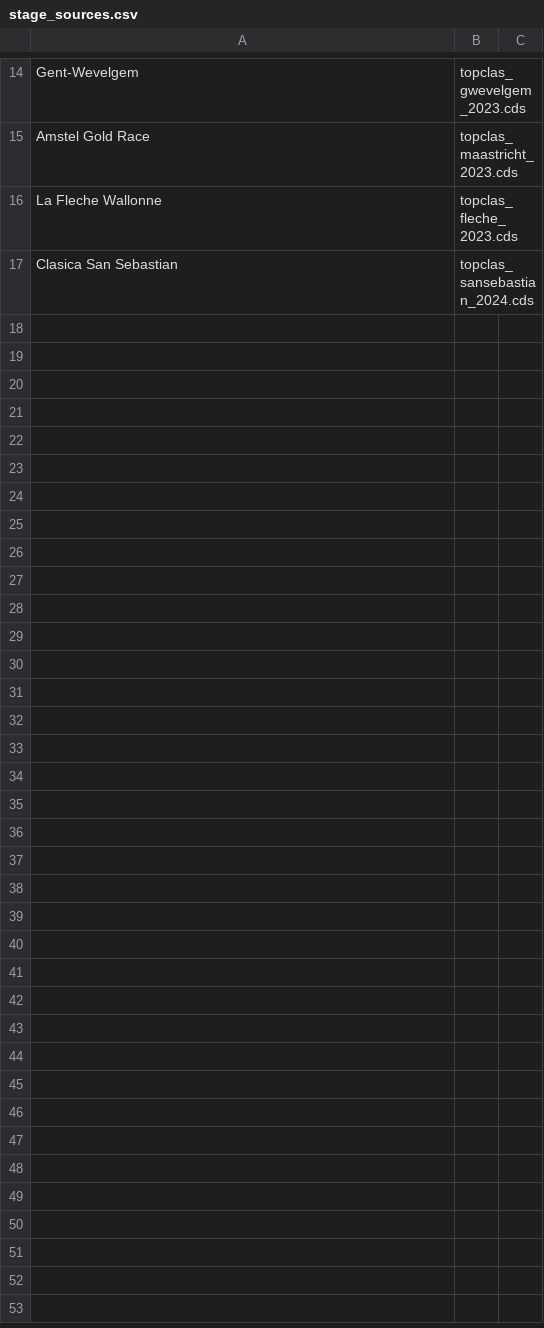
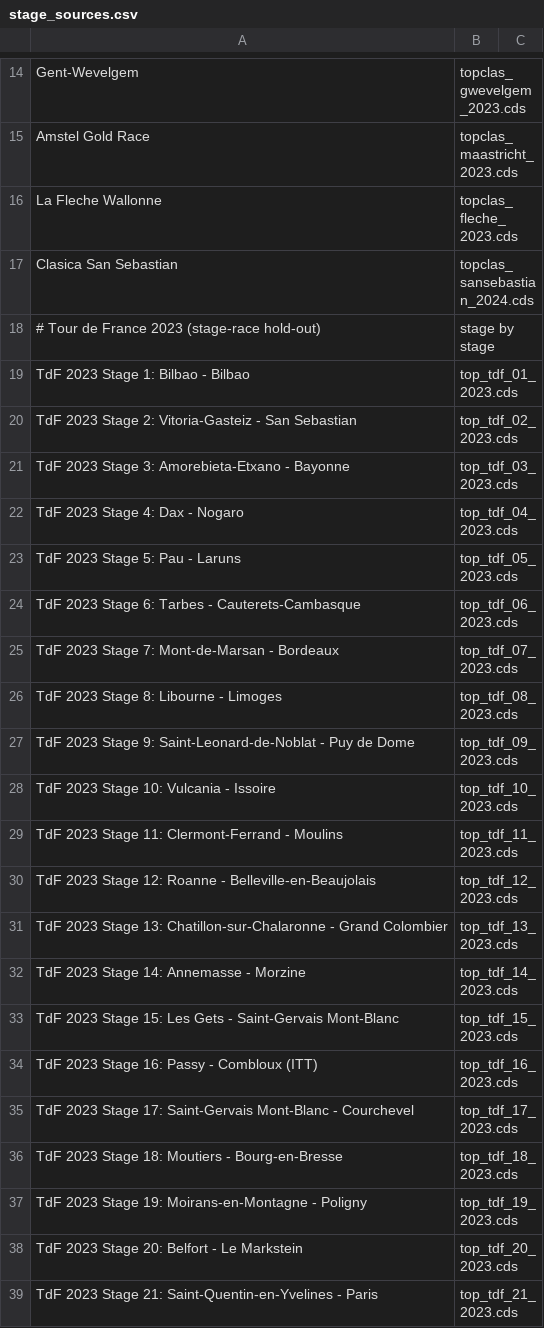
Before and after one commit to SRoussel/cycling-sim, a CSV file: data/stage_sources.csv, drawn as a sheet; only a part is shown, gaps mark what is left out.

```diff
--- a/data/stage_sources.csv
+++ b/data/stage_sources.csv
@@ -17 +17,23 @@ La Fleche Wallonne,topclas_fleche_2023.cds,
 Clasica San Sebastian,topclas_sansebastian_2024.cds,
+# Tour de France 2023 (stage-race hold-out), stage by stage
+TdF 2023 Stage 1: Bilbao - Bilbao,top_tdf_01_2023.cds,
+TdF 2023 Stage 2: Vitoria-Gasteiz - San Sebastian,top_tdf_02_2023.cds,
+TdF 2023 Stage 3: Amorebieta-Etxano - Bayonne,top_tdf_03_2023.cds,
+TdF 2023 Stage 4: Dax - Nogaro,top_tdf_04_2023.cds,
+TdF 2023 Stage 5: Pau - Laruns,top_tdf_05_2023.cds,
+TdF 2023 Stage 6: Tarbes - Cauterets-Cambasque,top_tdf_06_2023.cds,
+TdF 2023 Stage 7: Mont-de-Marsan - Bordeaux,top_tdf_07_2023.cds,
+TdF 2023 Stage 8: Libourne - Limoges,top_tdf_08_2023.cds,
+TdF 2023 Stage 9: Saint-Leonard-de-Noblat - Puy de Dome,top_tdf_09_2023.cds,
+TdF 2023 Stage 10: Vulcania - Issoire,top_tdf_10_2023.cds,
+TdF 2023 Stage 11: Clermont-Ferrand - Moulins,top_tdf_11_2023.cds,
+TdF 2023 Stage 12: Roanne - Belleville-en-Beaujolais,top_tdf_12_2023.cds,
+TdF 2023 Stage 13: Chatillon-sur-Chalaronne - Grand Colombier,top_tdf_13_2023.cds,
+TdF 2023 Stage 14: Annemasse - Morzine,top_tdf_14_2023.cds,
+TdF 2023 Stage 15: Les Gets - Saint-Gervais Mont-Blanc,top_tdf_15_2023.cds,
+TdF 2023 Stage 16: Passy - Combloux (ITT),top_tdf_16_2023.cds,
+TdF 2023 Stage 17: Saint-Gervais Mont-Blanc - Courchevel,top_tdf_17_2023.cds,
+TdF 2023 Stage 18: Moutiers - Bourg-en-Bresse,top_tdf_18_2023.cds,
+TdF 2023 Stage 19: Moirans-en-Montagne - Poligny,top_tdf_19_2023.cds,
+TdF 2023 Stage 20: Belfort - Le Markstein,top_tdf_20_2023.cds,
+TdF 2023 Stage 21: Saint-Quentin-en-Yvelines - Paris,top_tdf_21_2023.cds,
```
Also changed, not shown: 6 other files.
